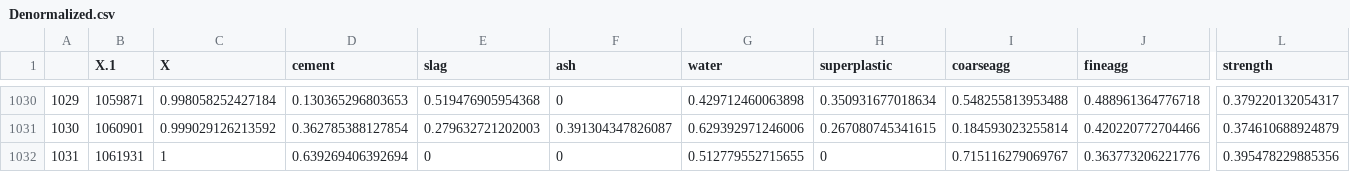
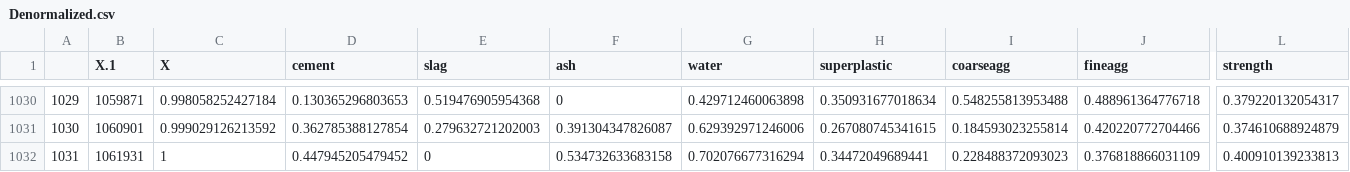
Before and after one commit to DoReVo/AI-Project, a CSV file: Denormalized.csv, drawn as a sheet; only a part is shown, gaps mark what is left out; the diff names each change by its address in the sheet, - before the commit and + after, or states it on an @@ line.

Commit message:
Raw data table

```diff
--- a/Denormalized.csv
+++ b/Denormalized.csv
-D1032 (cement): 0.639269406392694
+D1032 (cement): 0.447945205479452
-F1032 (ash): 0
+F1032 (ash): 0.534732633683158
-G1032 (water): 0.512779552715655
+G1032 (water): 0.702076677316294
-H1032 (superplastic): 0
+H1032 (superplastic): 0.34472049689441
-I1032 (coarseagg): 0.715116279069767
+I1032 (coarseagg): 0.228488372093023
-J1032 (fineagg): 0.363773206221776
+J1032 (fineagg): 0.376818866031109
-L1032 (strength): 0.395478229885356
+L1032 (strength): 0.400910139233813
```
Also changed, not shown: resultDataFrame.csv, temp.csv, 2 other files.
